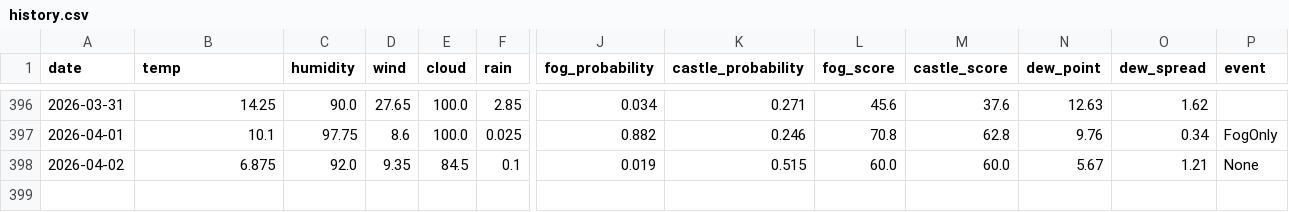
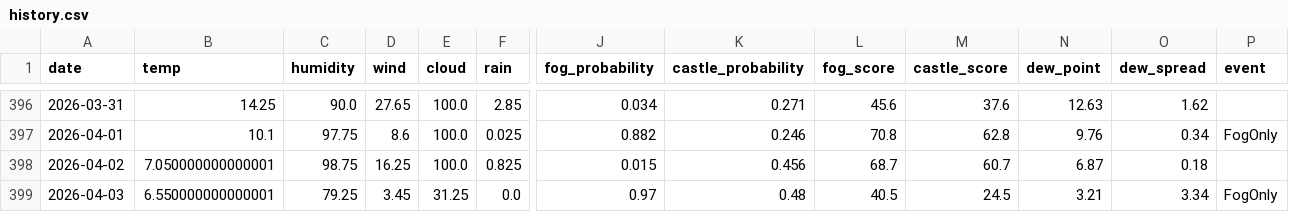
Before and after one commit to 2Gsasaki/skycastle-ai, a CSV file: data/history.csv, drawn as a sheet; only a part is shown, gaps mark what is left out; rows hold the shown columns only; the diff covers the shown part only; the diff names each change by its address in the sheet, - before the commit and + after, or states it on an @@ line.

```diff
--- a/data/history.csv
+++ b/data/history.csv
-B398 (temp): 6.875
+B398 (temp): 7.050000000000001
-C398 (humidity): 92.0
+C398 (humidity): 98.75
-D398 (wind): 9.35
+D398 (wind): 16.25
-E398 (cloud): 84.5
+E398 (cloud): 100.0
-F398 (rain): 0.1
+F398 (rain): 0.825
-J398 (fog_probability): 0.019
+J398 (fog_probability): 0.015
-K398 (castle_probability): 0.515
+K398 (castle_probability): 0.456
-L398 (fog_score): 60.0
+L398 (fog_score): 68.7
-M398 (castle_score): 60.0
+M398 (castle_score): 60.7
-N398 (dew_point): 5.67
+N398 (dew_point): 6.87
-O398 (dew_spread): 1.21
+O398 (dew_spread): 0.18
-P398 (event): None
+P398 (event): (empty)
+row 399: 2026-04-03 | 6.550000000000001 | 79.25 | 3.45 | 31.25 | 0.0 | 0.97 | 0.48 | 40.5 | 24.5 | 3.21 | 3.34 | FogOnly
```
Also changed, not shown: 2 edited cells elsewhere in this file, 5 other files.
